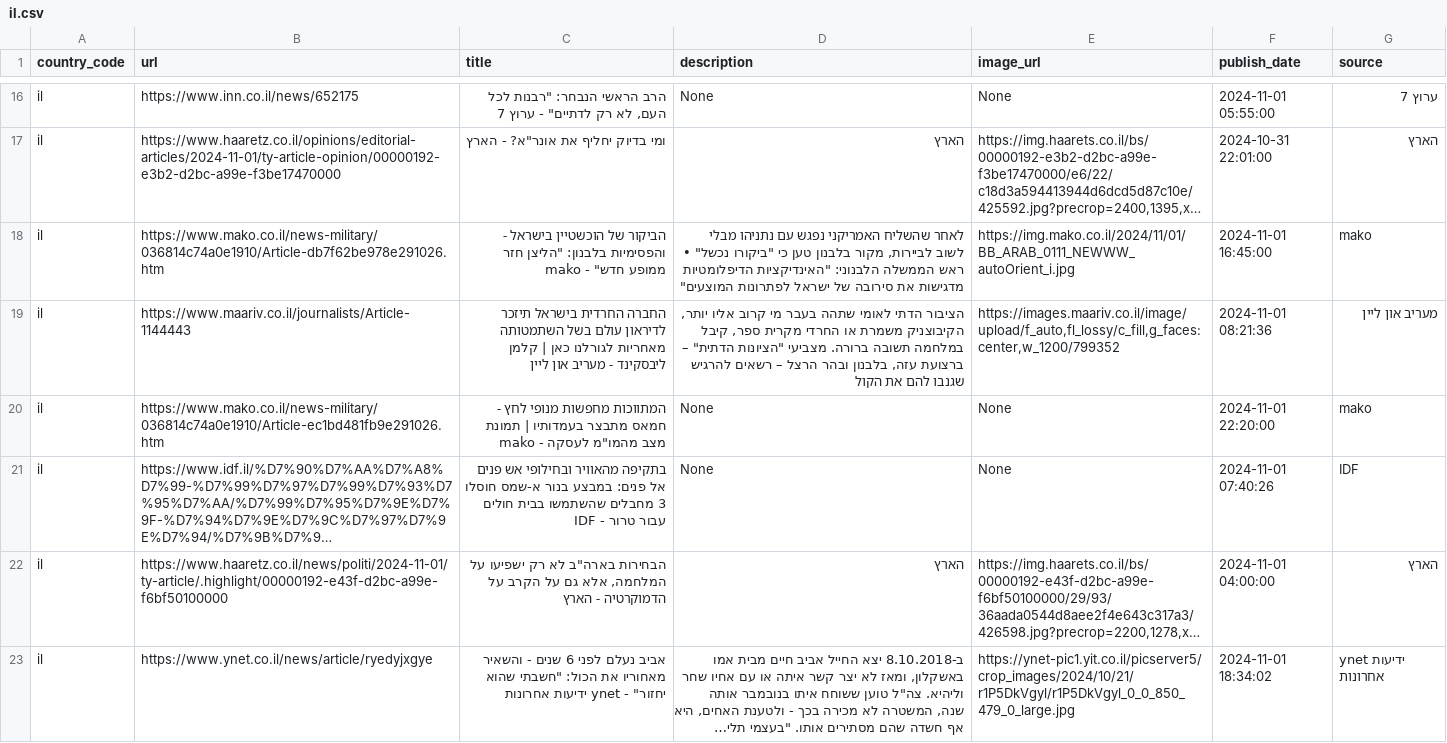
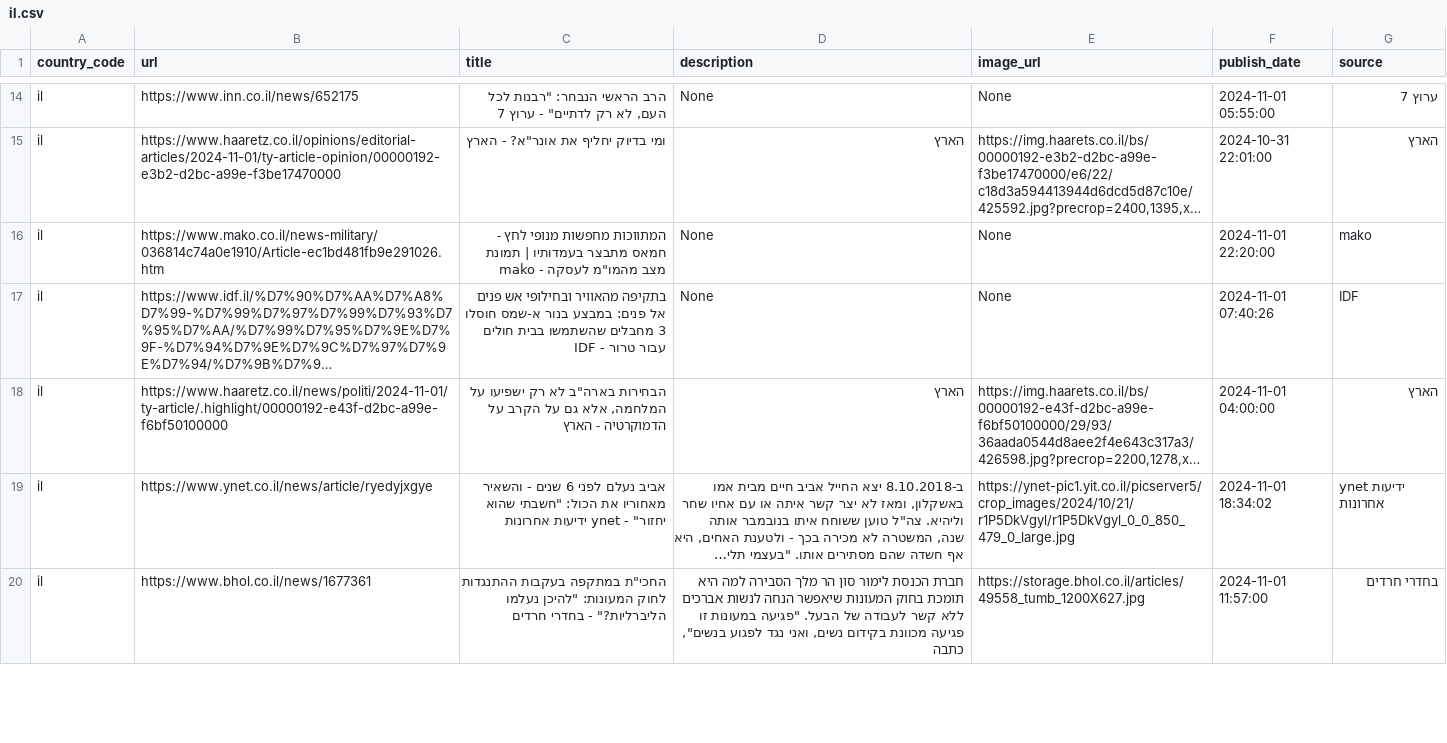
Before and after one commit to world-headlines/world-headlines.github.io, a CSV file: data/il.csv, drawn as a sheet; only a part is shown, gaps mark what is left out; the shorter side is filled out with more unchanged rows; long unchanged cells end in …; removed rows and columns are numbered as before the commit, all else as after; the diff covers the shown part only; the diff names each change by its address in the sheet, - before the commit and + after, or states it on an @@ line.

```diff
--- a/data/il.csv
+++ b/data/il.csv
-row 18: il | https://www.mako.co.il/news-military/036814c74a0e1910/Article-db7f62be978e291026.htm | הביקור של הוכשטיין בישראל - והפסימיות בלבנון: "הליצן חזר ממופע חדש" - mako | לאחר שהשליח האמריקני נפגש עם נתניהו מבלי לשוב לביירות, מקור בלבנון טען כי "ביקורו נכשל" • ראש הממשלה הלבנוני: "האינדיקציות הדיפלומטיות מדגישות את סירובה של ישראל לפתרונות המוצעים" | https://img.mako.co.il/2024/11/01/BB_ARAB_0111_NEWWW_autoOrient_i.jpg | 2024-11-01 16:45:00 | mako
-row 19: il | https://www.maariv.co.il/journalists/Article-1144443 | החברה החרדית בישראל תיזכר לדיראון עולם בשל השתמטותה מאחריות לגורלנו כאן | קלמן ליבסקינד - מעריב און ליין | הציבור הדתי לאומי שתהה בעבר מי קרוב אליו יותר, הקיבוצניק משמרת או החרדי מקרית ספר, קיבל במלחמה תשובה ברורה. מצביעי "הציונות הדתית" – ברצועת עזה, בלבנון ובהר הרצל – רשאים להרגיש שגנבו להם את הקול | https://images.maariv.co.il/image/upload/f_auto,fl_lossy/c_fill,g_faces:center,w_1200/799352 | 2024-11-01 08:21:36 | מעריב און ליין
```
Also changed, not shown: 9 added rows and 7 removed rows elsewhere in this file, data/gb.csv, data/in.csv, 12 other files.
